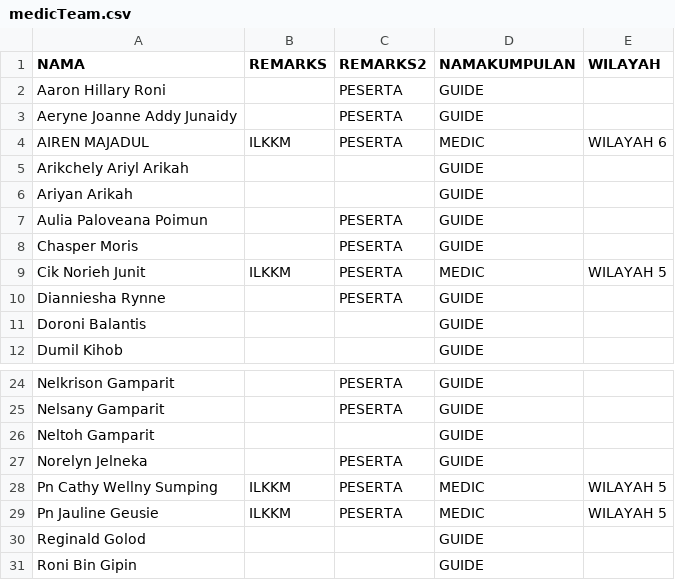
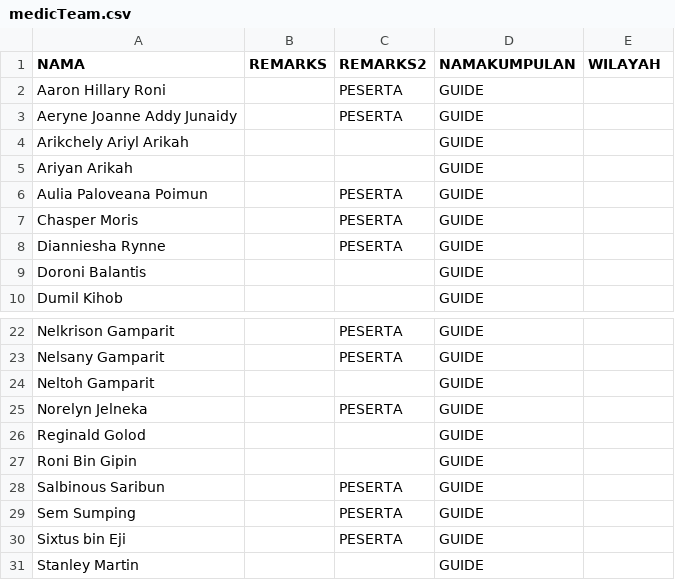
Before and after one commit to cgfusion/p2, a CSV file: medicTeam.csv, drawn as a sheet; only a part is shown, gaps mark what is left out; the shorter side is filled out with more unchanged rows.

Commit message:
Add files via upload

```diff
--- a/medicTeam.csv
+++ b/medicTeam.csv
@@ -3,3 +3,2 @@ Aaron Hillary Roni,,PESERTA,GUIDE,
 Aeryne Joanne Addy Junaidy,,PESERTA,GUIDE,
-AIREN MAJADUL,ILKKM,PESERTA,MEDIC,WILAYAH 6
 Arikchely Ariyl Arikah,,,GUIDE,
@@ -8,3 +7,2 @@ Aulia Paloveana Poimun,,PESERTA,GUIDE,
 Chasper Moris,,PESERTA,GUIDE,
-Cik Norieh Junit,ILKKM,PESERTA,MEDIC,WILAYAH 5
 Dianniesha Rynne,,PESERTA,GUIDE,
@@ -27,4 +25,2 @@ Neltoh Gamparit,,,GUIDE,
 Norelyn Jelneka,,PESERTA,GUIDE,
-Pn Cathy Wellny Sumping,ILKKM,PESERTA,MEDIC,WILAYAH 5
-Pn Jauline Geusie,ILKKM,PESERTA,MEDIC,WILAYAH 5
 Reginald Golod,,,GUIDE,
```
